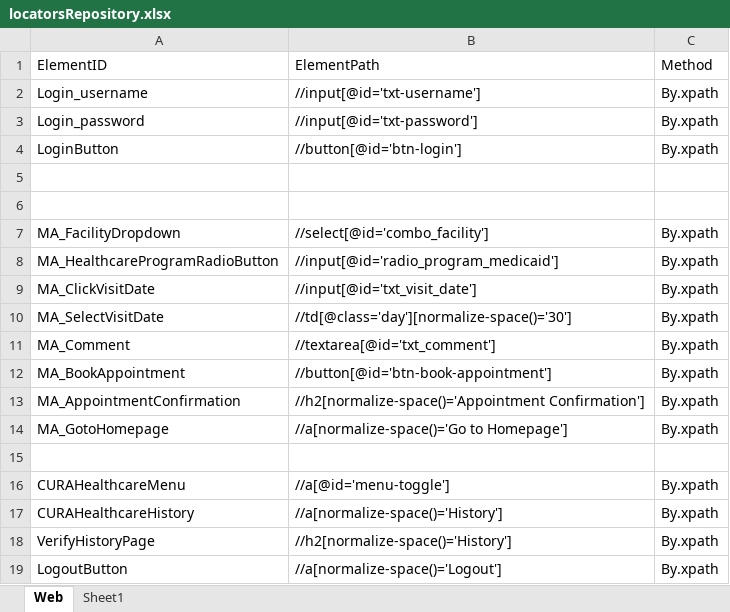
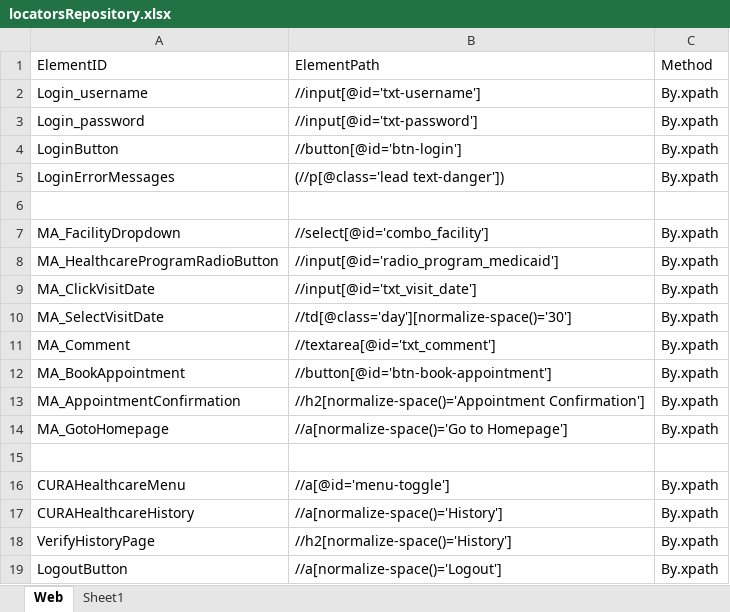
Before and after one commit to samindyauv/CURA_Healthcare_Service, an Excel workbook: data/locatorsRepository.xlsx, sheet Web, drawn as a sheet; values as stored, in another font and other column widths than the file's, no borders; the diff names each change by its address in the sheet, - before the commit and + after, or states it on an @@ line.

Commit message:
Login Negative Scenarios

```diff
--- a/data/locatorsRepository.xlsx (sheet Web)
+++ b/data/locatorsRepository.xlsx (sheet Web)
-row 5: (empty)
+row 5: LoginErrorMessages | (//p[@class='lead text-danger']) | By.xpath
```
Also changed, not shown: 2 other files.
